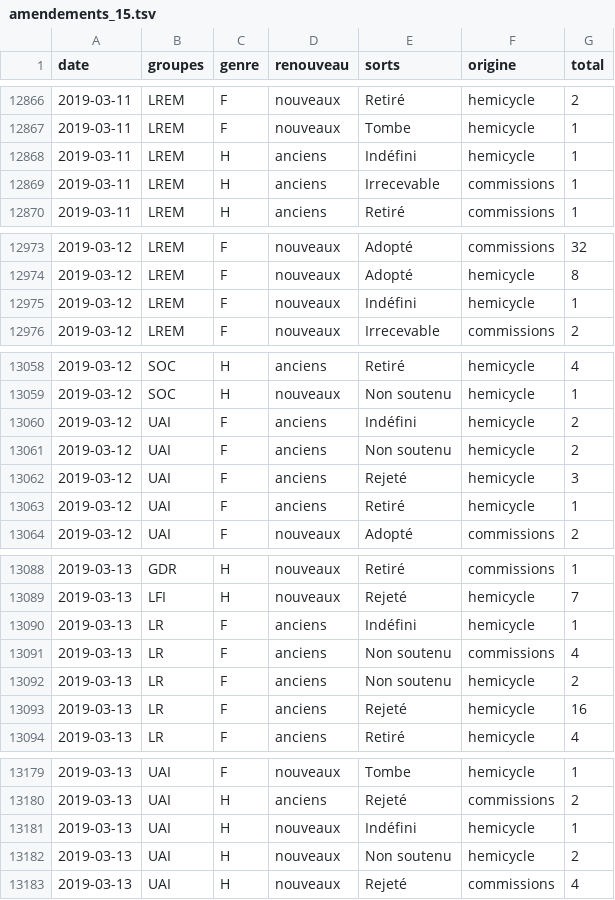
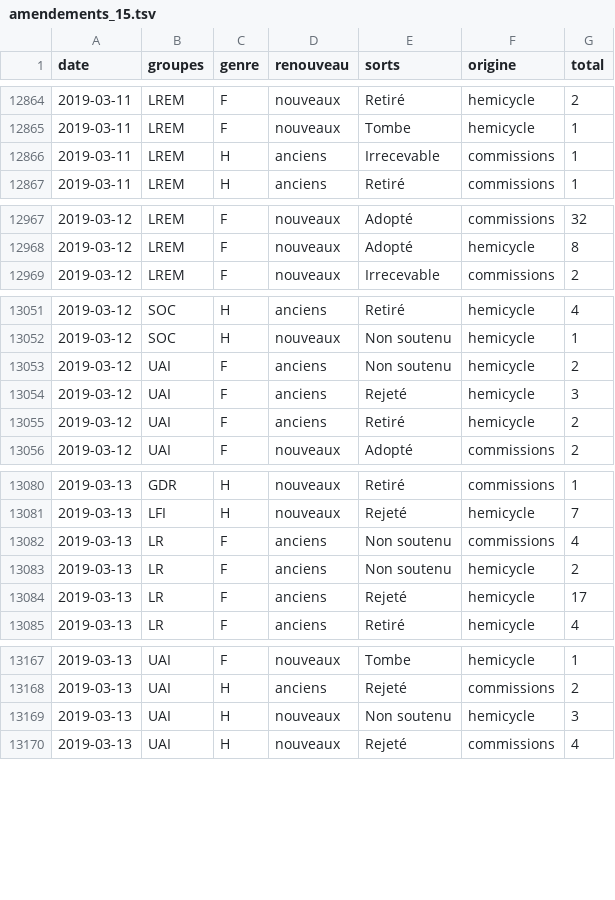
Before and after one commit to RouxRC/parole, a TSV file: data/amendements_15.tsv, drawn as a sheet; only a part is shown, gaps mark what is left out; the diff covers the shown part only.

```diff
--- a/data/amendements_15.tsv
+++ b/data/amendements_15.tsv
@@ -12867,3 +12865,2 @@ date	groupes	genre	renouveau	sorts	origine	total
 2019-03-11	LREM	F	nouveaux	Tombe	hemicycle	1
-2019-03-11	LREM	H	anciens	Indéfini	hemicycle	1
 2019-03-11	LREM	H	anciens	Irrecevable	commissions	1
@@ -12974,3 +12968,2 @@ date	groupes	genre	renouveau	sorts	origine	total
 2019-03-12	LREM	F	nouveaux	Adopté	hemicycle	8
-2019-03-12	LREM	F	nouveaux	Indéfini	hemicycle	1
 2019-03-12	LREM	F	nouveaux	Irrecevable	commissions	2
@@ -13059,6 +13052,5 @@ date	groupes	genre	renouveau	sorts	origine	total
 2019-03-12	SOC	H	nouveaux	Non soutenu	hemicycle	1
-2019-03-12	UAI	F	anciens	Indéfini	hemicycle	2
 2019-03-12	UAI	F	anciens	Non soutenu	hemicycle	2
 2019-03-12	UAI	F	anciens	Rejeté	hemicycle	3
-2019-03-12	UAI	F	anciens	Retiré	hemicycle	1
+2019-03-12	UAI	F	anciens	Retiré	hemicycle	2
 2019-03-12	UAI	F	nouveaux	Adopté	commissions	2
@@ -13089,6 +13081,5 @@ date	groupes	genre	renouveau	sorts	origine	total
 2019-03-13	LFI	H	nouveaux	Rejeté	hemicycle	7
-2019-03-13	LR	F	anciens	Indéfini	hemicycle	1
 2019-03-13	LR	F	anciens	Non soutenu	commissions	4
 2019-03-13	LR	F	anciens	Non soutenu	hemicycle	2
-2019-03-13	LR	F	anciens	Rejeté	hemicycle	16
+2019-03-13	LR	F	anciens	Rejeté	hemicycle	17
 2019-03-13	LR	F	anciens	Retiré	hemicycle	4
@@ -13180,4 +13168,3 @@ date	groupes	genre	renouveau	sorts	origine	total
 2019-03-13	UAI	H	anciens	Rejeté	commissions	2
-2019-03-13	UAI	H	nouveaux	Indéfini	hemicycle	1
-2019-03-13	UAI	H	nouveaux	Non soutenu	hemicycle	2
+2019-03-13	UAI	H	nouveaux	Non soutenu	hemicycle	3
 2019-03-13	UAI	H	nouveaux	Rejeté	commissions	4
```
Also changed, not shown: 1 added row, 9 removed rows and 16 edited cells elsewhere in this file.
